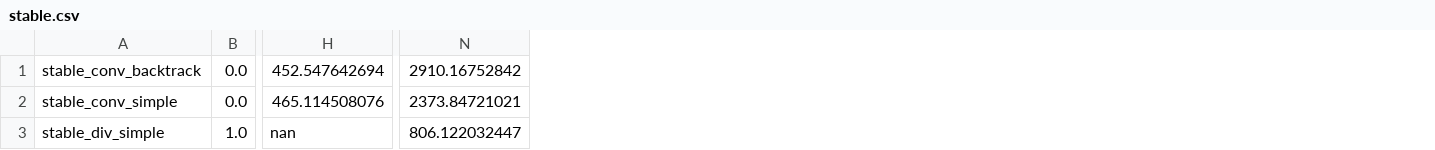
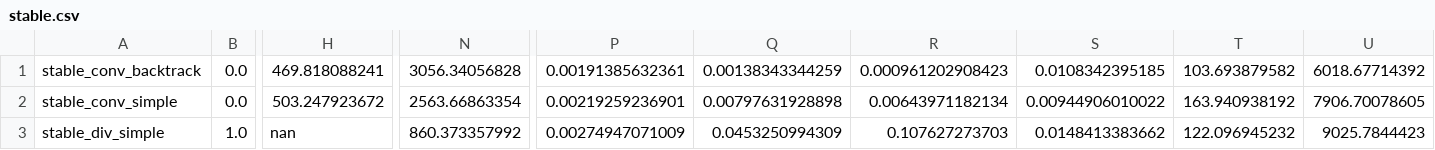
Before and after one commit to vporras/walras, a CSV file: stable.csv, drawn as a sheet; only a part is shown, gaps mark what is left out; removed rows and columns are numbered as before the commit, all else as after; the diff names each change by its address in the sheet, - before the commit and + after, or states it on an @@ line.

Commit message:
stable with std

```diff
--- a/stable.csv
+++ b/stable.csv
-column N, rows 1-3: 2910.16752842 | 2373.84721021 | 806.122032447
+column N, rows 1-3: 3056.34056828 | 2563.66863354 | 860.373357992
+column P, rows 1-3: 0.00191385632361 | 0.00219259236901 | 0.00274947071009
+column Q, rows 1-3: 0.00138343344259 | 0.00797631928898 | 0.0453250994309
+column R, rows 1-3: 0.000961202908423 | 0.00643971182134 | 0.107627273703
+column S, rows 1-3: 0.0108342395185 | 0.00944906010022 | 0.0148413383662
+column T, rows 1-3: 103.693879582 | 163.940938192 | 122.096945232
+column U, rows 1-3: 6018.67714392 | 7906.70078605 | 9025.7844423
-H1: 452.547642694
+H1: 469.818088241
-H2: 465.114508076
+H2: 503.247923672
```
